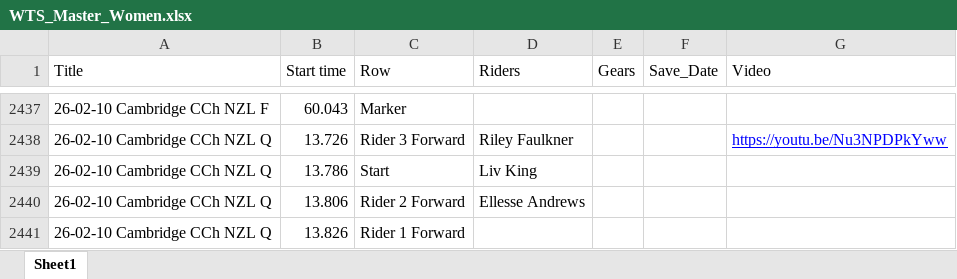
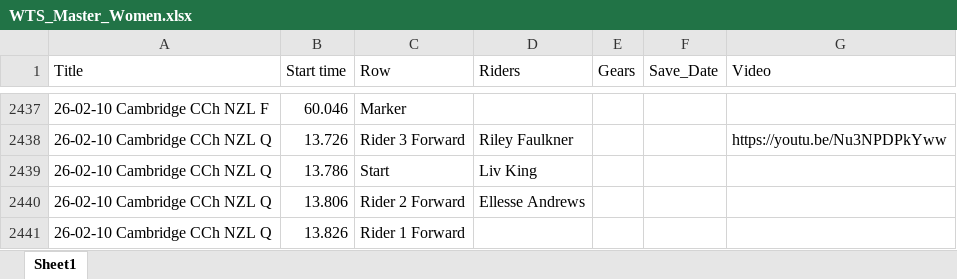
Before and after one commit to Bremz09/CNZPD, an Excel workbook: pages/video_analysis/WTS_Master_Women.xlsx, sheet Sheet1, drawn as a sheet; only a part is shown, gaps mark what is left out; values as stored, in another font and other column widths than the file's, no borders; the diff covers the shown part only; the diff names each change by its address in the sheet, - before the commit and + after, or states it on an @@ line.

```diff
--- a/pages/video_analysis/WTS_Master_Women.xlsx (sheet Sheet1)
+++ b/pages/video_analysis/WTS_Master_Women.xlsx (sheet Sheet1)
-B2437 (Start time): 60.043
+B2437 (Start time): 60.046
@@ G2438 underline: on → off, text colour: #0000FF → black @@
```
Also changed, not shown: 1 added row, 1 removed row and 27 edited cells elsewhere in this sheet, 1 other file.
